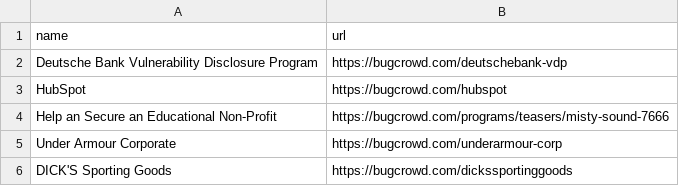
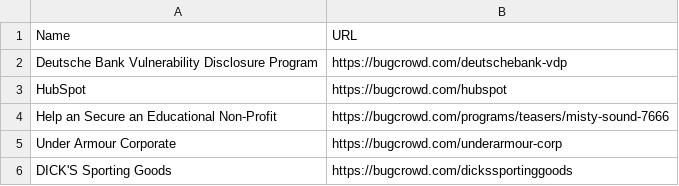
Before and after one commit to alpargun/web-scraping-challenge, a CSV file: data/program-list.csv, drawn as a sheet; only a part is shown.

Commit message:
update column names as requested in thr task

```diff
--- a/data/program-list.csv
+++ b/data/program-list.csv
@@ -1,2 +1,2 @@
-name,url
+Name,URL
 Deutsche Bank Vulnerability Disclosure Program,https://bugcrowd.com/deutschebank-vdp
```
